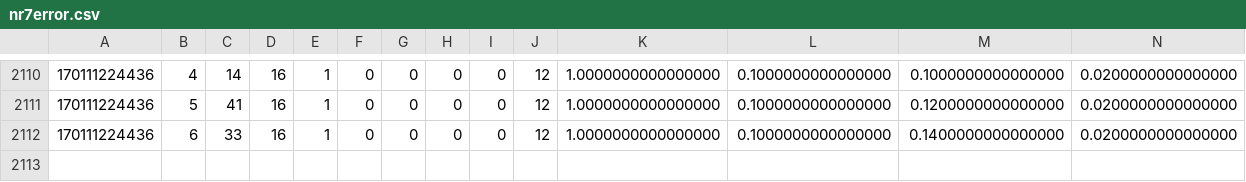
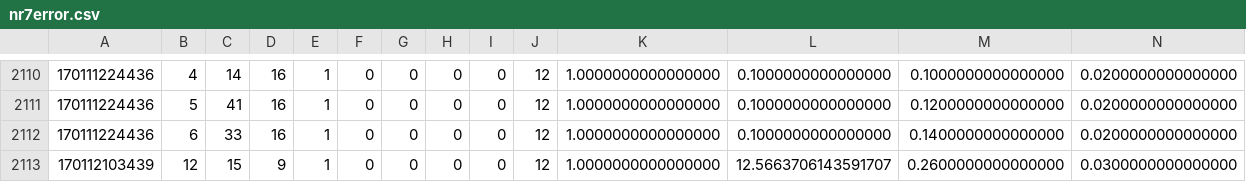
Before and after one commit to og113/worldline, a CSV file: results/nr/nr7error.csv, drawn as a sheet; only a part is shown, gaps mark what is left out; rows hold the shown columns only; the diff names each change by its address in the sheet, - before the commit and + after, or states it on an @@ line.

Commit message:
added some results

```diff
--- a/results/nr/nr7error.csv
+++ b/results/nr/nr7error.csv
+row 2113: 170112103439 | 12 | 15 | 9 | 1 | 0 | 0 | 0 | 0 | 12 | 1.0000000000000000 | 12.5663706143591707 | 0.2600000000000000 | 0.0300000000000000
```
